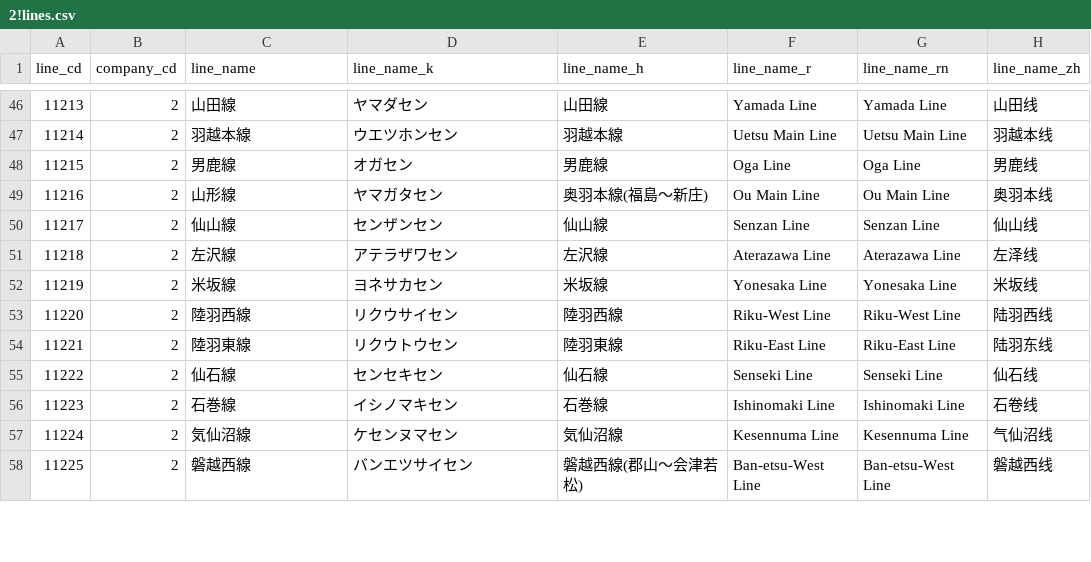
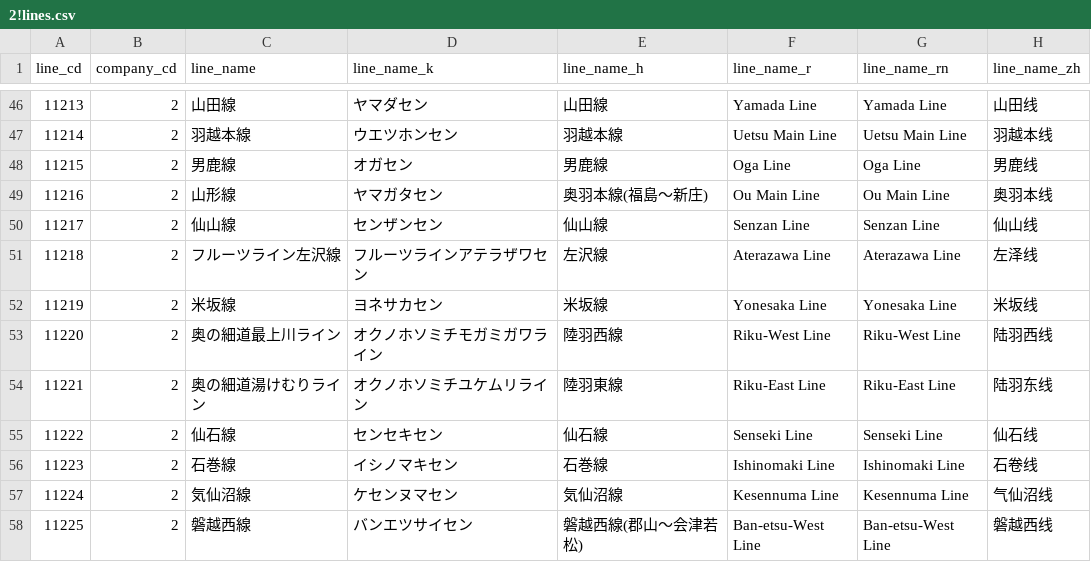
Before and after one commit to TrainLCD/StationAPI, a CSV file: data/2!lines.csv, drawn as a sheet; only a part is shown, gaps mark what is left out; the diff covers the shown part only; the diff names each change by its address in the sheet, - before the commit and + after, or states it on an @@ line.

```diff
--- a/data/2!lines.csv
+++ b/data/2!lines.csv
-C51 (line_name): 左沢線
+C51 (line_name): フルーツライン左沢線
-D51 (line_name_k): アテラザワセン
+D51 (line_name_k): フルーツラインアテラザワセン
-C53 (line_name): 陸羽西線
+C53 (line_name): 奥の細道最上川ライン
-D53 (line_name_k): リクウサイセン
+D53 (line_name_k): オクノホソミチモガミガワライン
-C54 (line_name): 陸羽東線
+C54 (line_name): 奥の細道湯けむりライン
-D54 (line_name_k): リクウトウセン
+D54 (line_name_k): オクノホソミチユケムリライン
```
Also changed, not shown: 1 removed row and 55 edited cells elsewhere in this file, 2 other files.
